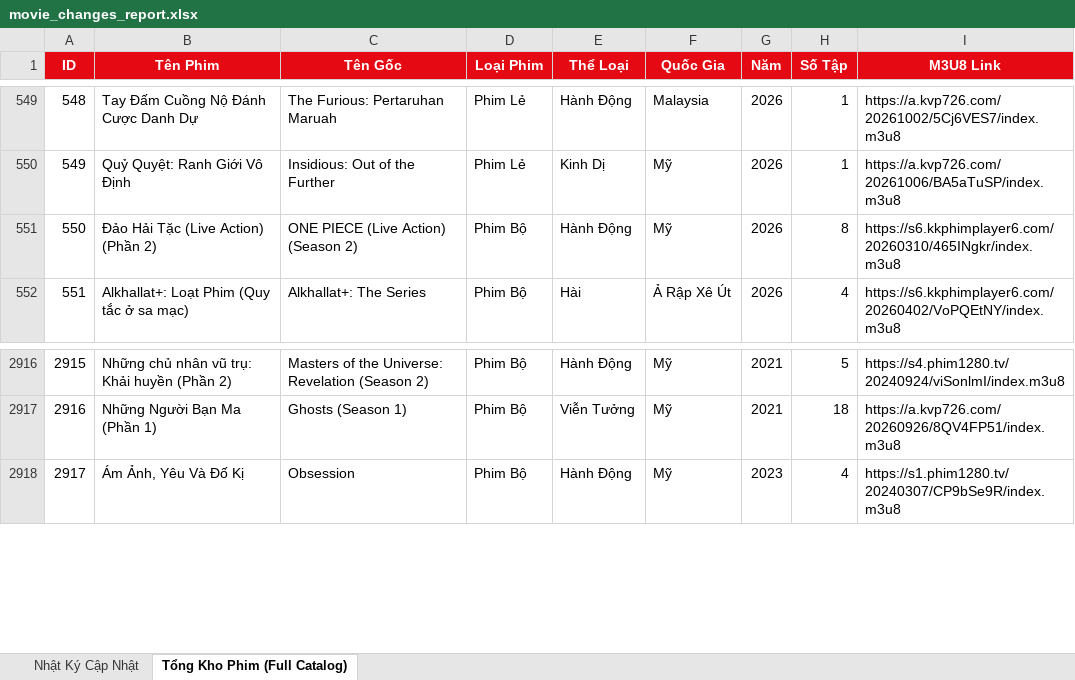
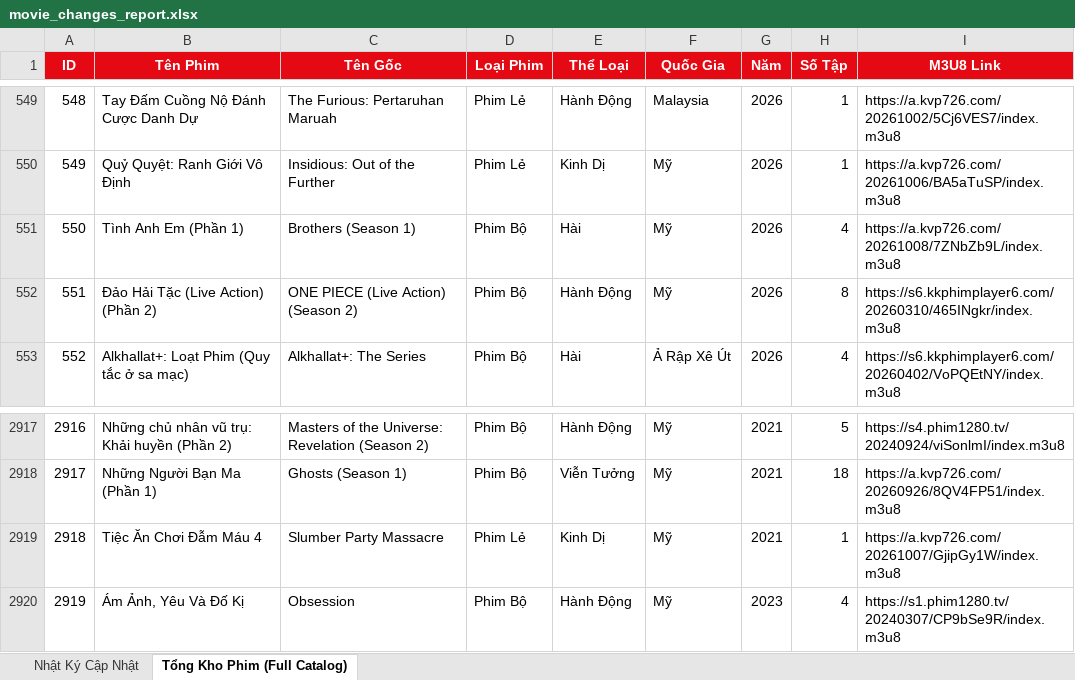
Before and after one commit to exorcisthb/Phim, an Excel workbook: movie_changes_report.xlsx, sheet Tổng Kho Phim (Full Catalog), drawn as a sheet; only a part is shown, gaps mark what is left out; values as stored, in another font and other column widths than the file's, no borders; addresses are those after the commit; the diff names each change by its address in the sheet, - before the commit and + after, or states it on an @@ line.

```diff
--- a/movie_changes_report.xlsx (sheet Tổng Kho Phim (Full Catalog))
+++ b/movie_changes_report.xlsx (sheet Tổng Kho Phim (Full Catalog))
+row 551: 550 | Tình Anh Em (Phần 1) | Brothers (Season 1) | Phim Bộ | Hài | Mỹ | 2026 | 4 | https://a.kvp726.com/20261008/7ZNbZb9L/index.m3u8
@@ column A (ID) renumbered from row 552 down @@
+row 2919: 2918 | Tiệc Ăn Chơi Đẫm Máu 4 | Slumber Party Massacre | Phim Lẻ | Kinh Dị | Mỹ | 2021 | 1 | https://a.kvp726.com/20261007/GjipGy1W/index.m3u8
```
Also changed, not shown: sheet Nhật Ký Cập Nhật, 2 other files.
